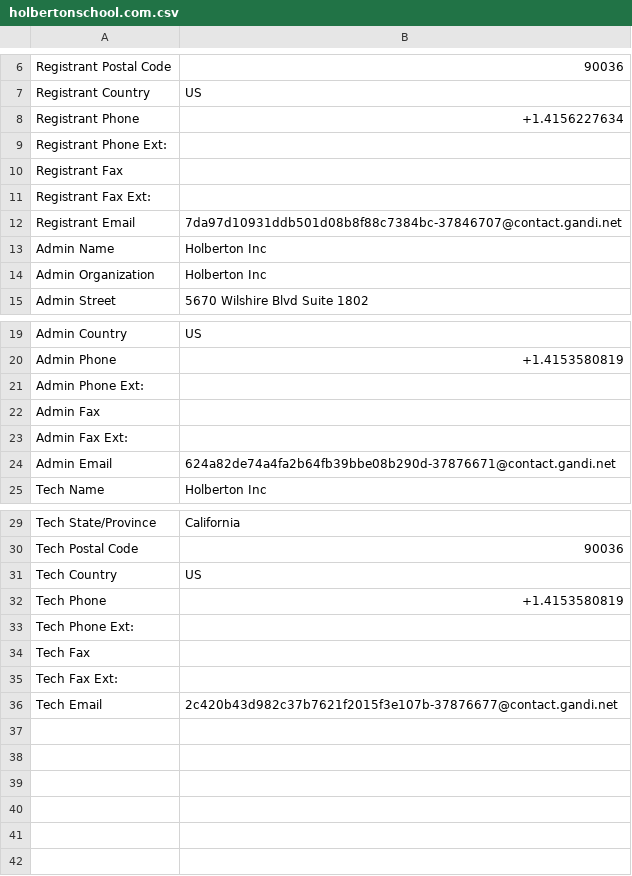
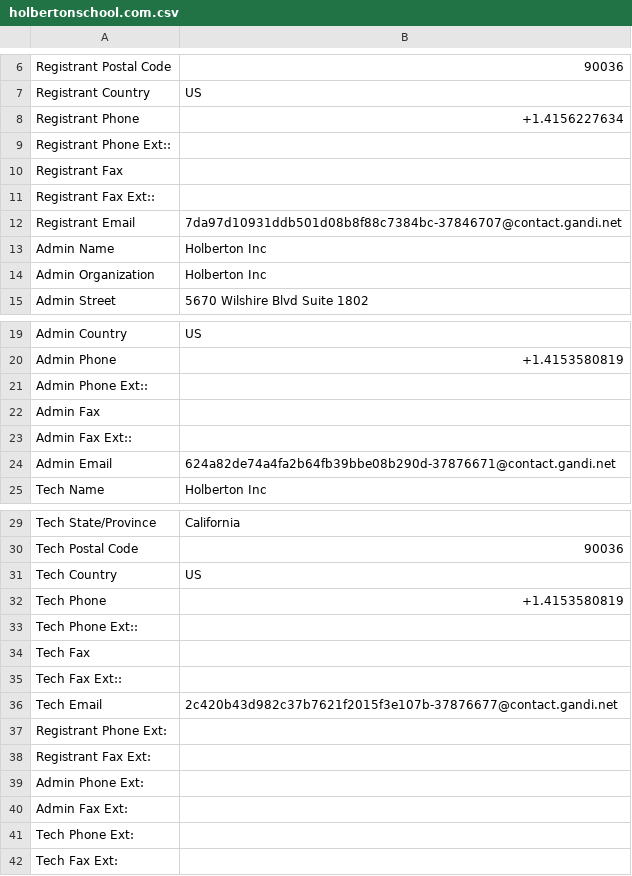
Before and after one commit to sar1yeva/holbertonschool-cyber_security, a CSV file: network_security/0x01_passive_reconnaissance/holbertonschool.com.csv, drawn as a sheet; only a part is shown, gaps mark what is left out.

Commit message:
network_security

```diff
--- a/network_security/0x01_passive_reconnaissance/holbertonschool.com.csv
+++ b/network_security/0x01_passive_reconnaissance/holbertonschool.com.csv
@@ -8,5 +8,5 @@ Registrant Country,US
 Registrant Phone,+1.4156227634
-Registrant Phone Ext:,
+Registrant Phone Ext::,
 Registrant Fax,
-Registrant Fax Ext:,
+Registrant Fax Ext::,
 Registrant Email,7da97d10931ddb501d08b8f88c7384bc-37846707@contact.gandi.net
@@ -20,5 +20,5 @@ Admin Country,US
 Admin Phone,+1.4153580819
-Admin Phone Ext:,
+Admin Phone Ext::,
 Admin Fax,
-Admin Fax Ext:,
+Admin Fax Ext::,
 Admin Email,624a82de74a4fa2b64fb39bbe08b290d-37876671@contact.gandi.net
@@ -32,5 +32,11 @@ Tech Country,US
 Tech Phone,+1.4153580819
+Tech Phone Ext::,
+Tech Fax,
+Tech Fax Ext::,
+Tech Email,2c420b43d982c37b7621f2015f3e107b-37876677@contact.gandi.net
+Registrant Phone Ext:,
+Registrant Fax Ext:,
+Admin Phone Ext:,
+Admin Fax Ext:,
 Tech Phone Ext:,
-Tech Fax,
 Tech Fax Ext:,
-Tech Email,2c420b43d982c37b7621f2015f3e107b-37876677@contact.gandi.net
```
Also changed, not shown: 1 other file.
